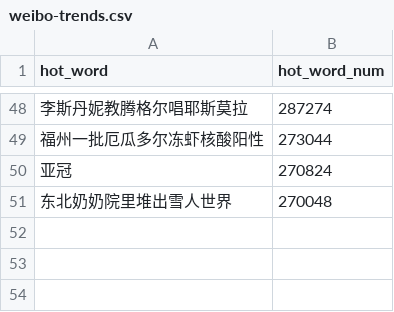
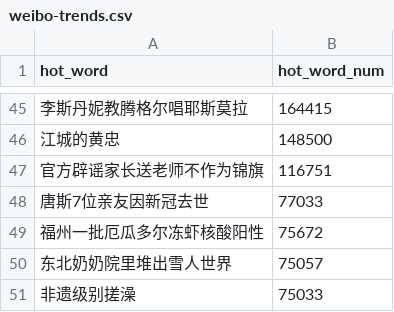
Before and after one commit to wuwe1/weibo-trends-archive, a CSV file: weibo-trends.csv, drawn as a sheet; only a part is shown, gaps mark what is left out; the diff covers the shown part only.

```diff
--- a/weibo-trends.csv
+++ b/weibo-trends.csv
@@ -48,4 +45,7 @@
-"李斯丹妮教腾格尔唱耶斯莫拉","287274"
-"福州一批厄瓜多尔冻虾核酸阳性","273044"
-"亚冠","270824"
-"东北奶奶院里堆出雪人世界","270048"
+"李斯丹妮教腾格尔唱耶斯莫拉","164415"
+"江城的黄忠","148500"
+"官方辟谣家长送老师不作为锦旗","116751"
+"唐斯7位亲友因新冠去世","77033"
+"福州一批厄瓜多尔冻虾核酸阳性","75672"
+"东北奶奶院里堆出雪人世界","75057"
+"非遗级别搓澡","75033"
```
Also changed, not shown: 21 added rows, 24 removed rows and 22 edited cells elsewhere in this file, 1 other file.
